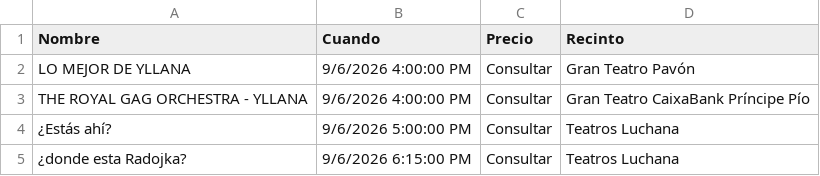
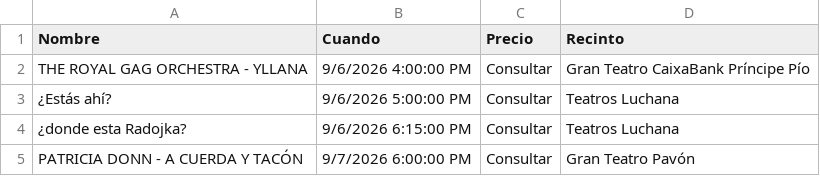
Before and after one commit to valonsot/Proticketing, a CSV file: eventos_abonoteatro_proticketing.csv, drawn as a sheet; only a part is shown; the shorter side is filled out with more unchanged rows; the diff names each change by its address in the sheet, - before the commit and + after, or states it on an @@ line.

```diff
--- a/eventos_abonoteatro_proticketing.csv
+++ b/eventos_abonoteatro_proticketing.csv
-row 2: LO MEJOR DE YLLANA | 9/6/2026 4:00:00 PM | Consultar | Gran Teatro Pavón
```
